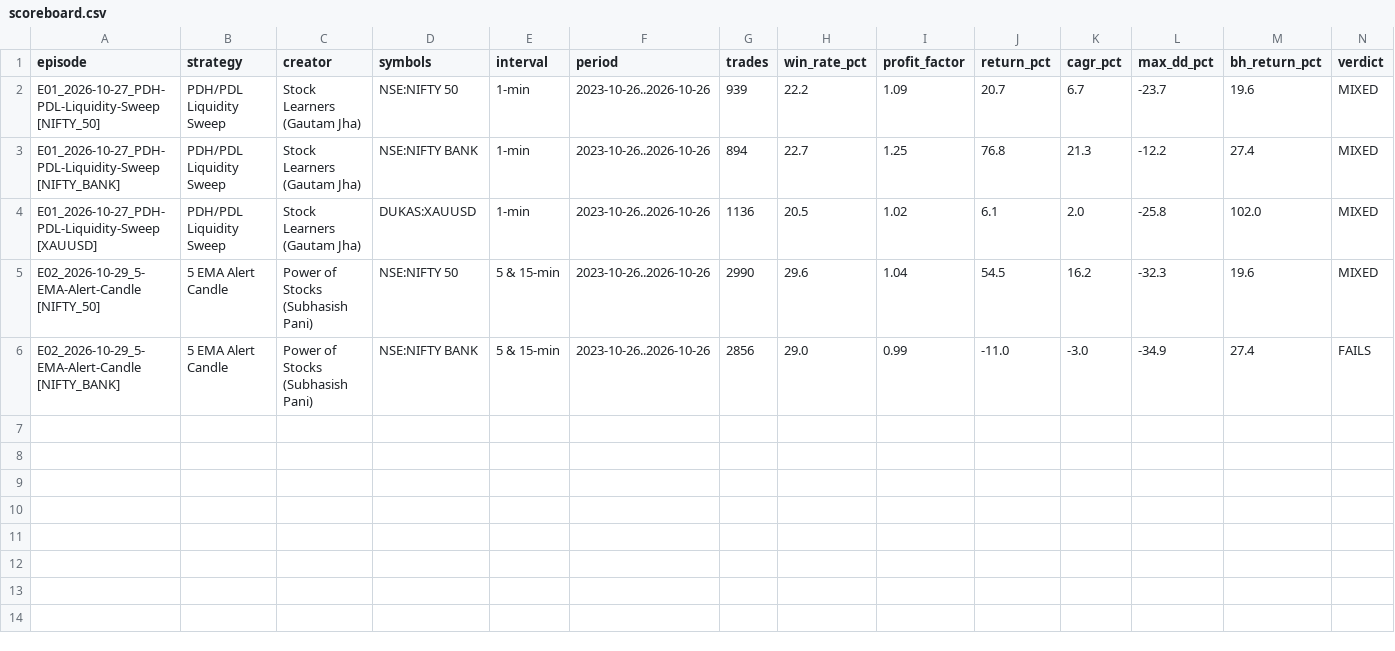
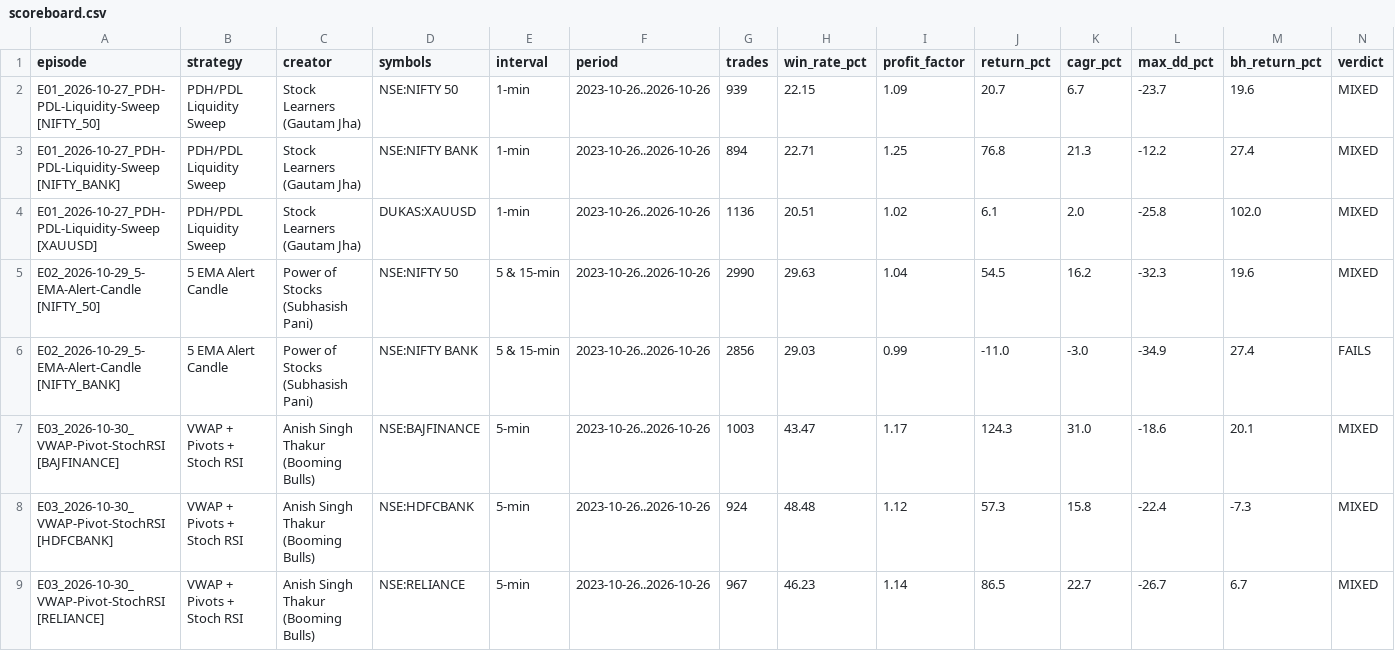
Before and after one commit to KaranRohra/backtest, a CSV file: scoreboard.csv, drawn as a sheet.

Commit message:
E03: VWAP + Pivots + Stoch RSI (Booming Bulls) on BAJAJ FINANCE, HDFC BANK, RELIANCE
- Backtest Oct 2023 to Oct 2026: 5-min signals with 1-min fills, no trades before 10:45, ~2,900 trades
- README write-up, results per stock, comparison stills
- Scoreboard and leaderboard updated; win rate in the scoreboard now has 2 decimals

```diff
--- a/scoreboard.csv
+++ b/scoreboard.csv
@@ -1,6 +1,9 @@
 episode,strategy,creator,symbols,interval,period,trades,win_rate_pct,profit_factor,return_pct,cagr_pct,max_dd_pct,bh_return_pct,verdict
-E01_2026-10-27_PDH-PDL-Liquidity-Sweep [NIFTY_50],PDH/PDL Liquidity Sweep,Stock Learners (Gautam Jha),NSE:NIFTY 50,1-min,2023-10-26..2026-10-26,939,22.2,1.09,20.7,6.7,-23.7,19.6,MIXED
-E01_2026-10-27_PDH-PDL-Liquidity-Sweep [NIFTY_BANK],PDH/PDL Liquidity Sweep,Stock Learners (Gautam Jha),NSE:NIFTY BANK,1-min,2023-10-26..2026-10-26,894,22.7,1.25,76.8,21.3,-12.2,27.4,MIXED
-E01_2026-10-27_PDH-PDL-Liquidity-Sweep [XAUUSD],PDH/PDL Liquidity Sweep,Stock Learners (Gautam Jha),DUKAS:XAUUSD,1-min,2023-10-26..2026-10-26,1136,20.5,1.02,6.1,2.0,-25.8,102.0,MIXED
-E02_2026-10-29_5-EMA-Alert-Candle [NIFTY_50],5 EMA Alert Candle,Power of Stocks (Subhasish Pani),NSE:NIFTY 50,5 & 15-min,2023-10-26..2026-10-26,2990,29.6,1.04,54.5,16.2,-32.3,19.6,MIXED
-E02_2026-10-29_5-EMA-Alert-Candle [NIFTY_BANK],5 EMA Alert Candle,Power of Stocks (Subhasish Pani),NSE:NIFTY BANK,5 & 15-min,2023-10-26..2026-10-26,2856,29.0,0.99,-11.0,-3.0,-34.9,27.4,FAILS
+E01_2026-10-27_PDH-PDL-Liquidity-Sweep [NIFTY_50],PDH/PDL Liquidity Sweep,Stock Learners (Gautam Jha),NSE:NIFTY 50,1-min,2023-10-26..2026-10-26,939,22.15,1.09,20.7,6.7,-23.7,19.6,MIXED
+E01_2026-10-27_PDH-PDL-Liquidity-Sweep [NIFTY_BANK],PDH/PDL Liquidity Sweep,Stock Learners (Gautam Jha),NSE:NIFTY BANK,1-min,2023-10-26..2026-10-26,894,22.71,1.25,76.8,21.3,-12.2,27.4,MIXED
+E01_2026-10-27_PDH-PDL-Liquidity-Sweep [XAUUSD],PDH/PDL Liquidity Sweep,Stock Learners (Gautam Jha),DUKAS:XAUUSD,1-min,2023-10-26..2026-10-26,1136,20.51,1.02,6.1,2.0,-25.8,102.0,MIXED
+E02_2026-10-29_5-EMA-Alert-Candle [NIFTY_50],5 EMA Alert Candle,Power of Stocks (Subhasish Pani),NSE:NIFTY 50,5 & 15-min,2023-10-26..2026-10-26,2990,29.63,1.04,54.5,16.2,-32.3,19.6,MIXED
+E02_2026-10-29_5-EMA-Alert-Candle [NIFTY_BANK],5 EMA Alert Candle,Power of Stocks (Subhasish Pani),NSE:NIFTY BANK,5 & 15-min,2023-10-26..2026-10-26,2856,29.03,0.99,-11.0,-3.0,-34.9,27.4,FAILS
+E03_2026-10-30_VWAP-Pivot-StochRSI [BAJFINANCE],VWAP + Pivots + Stoch RSI,Anish Singh Thakur (Booming Bulls),NSE:BAJFINANCE,5-min,2023-10-26..2026-10-26,1003,43.47,1.17,124.3,31.0,-18.6,20.1,MIXED
+E03_2026-10-30_VWAP-Pivot-StochRSI [HDFCBANK],VWAP + Pivots + Stoch RSI,Anish Singh Thakur (Booming Bulls),NSE:HDFCBANK,5-min,2023-10-26..2026-10-26,924,48.48,1.12,57.3,15.8,-22.4,-7.3,MIXED
+E03_2026-10-30_VWAP-Pivot-StochRSI [RELIANCE],VWAP + Pivots + Stoch RSI,Anish Singh Thakur (Booming Bulls),NSE:RELIANCE,5-min,2023-10-26..2026-10-26,967,46.23,1.14,86.5,22.7,-26.7,6.7,MIXED
```
Also changed, not shown: 22 other files.
